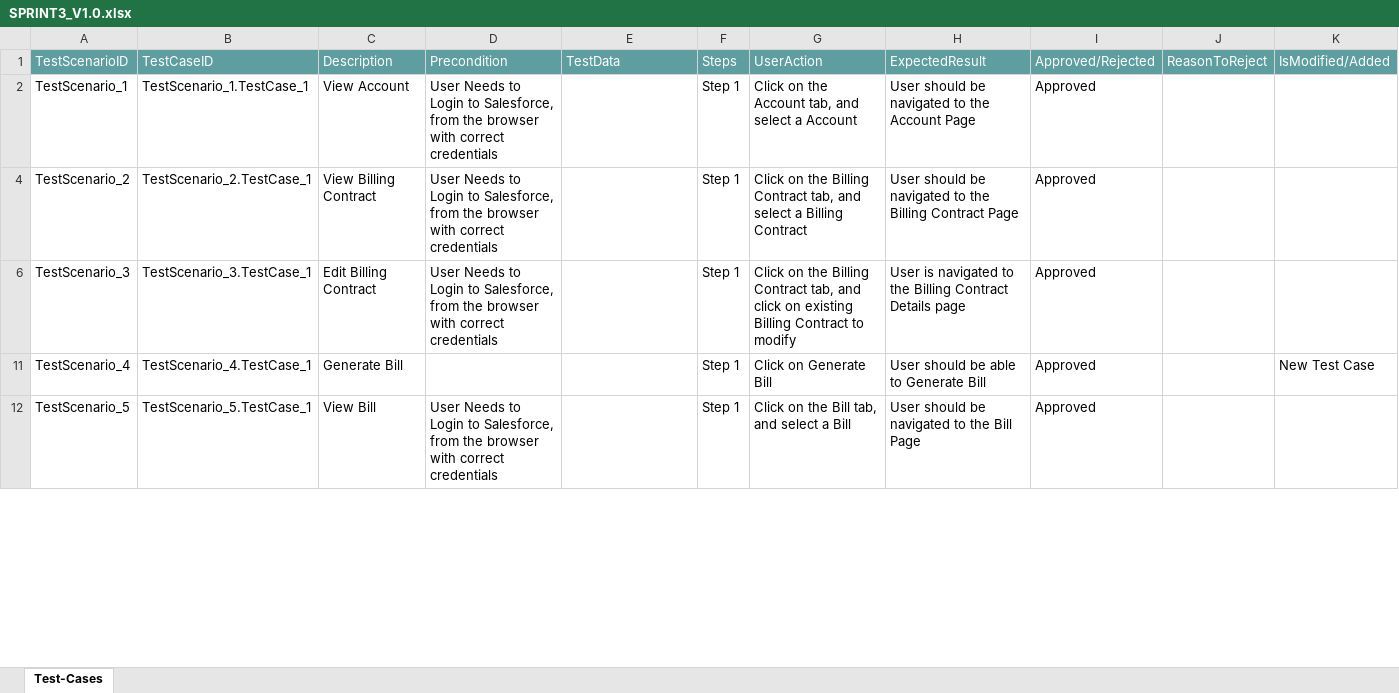
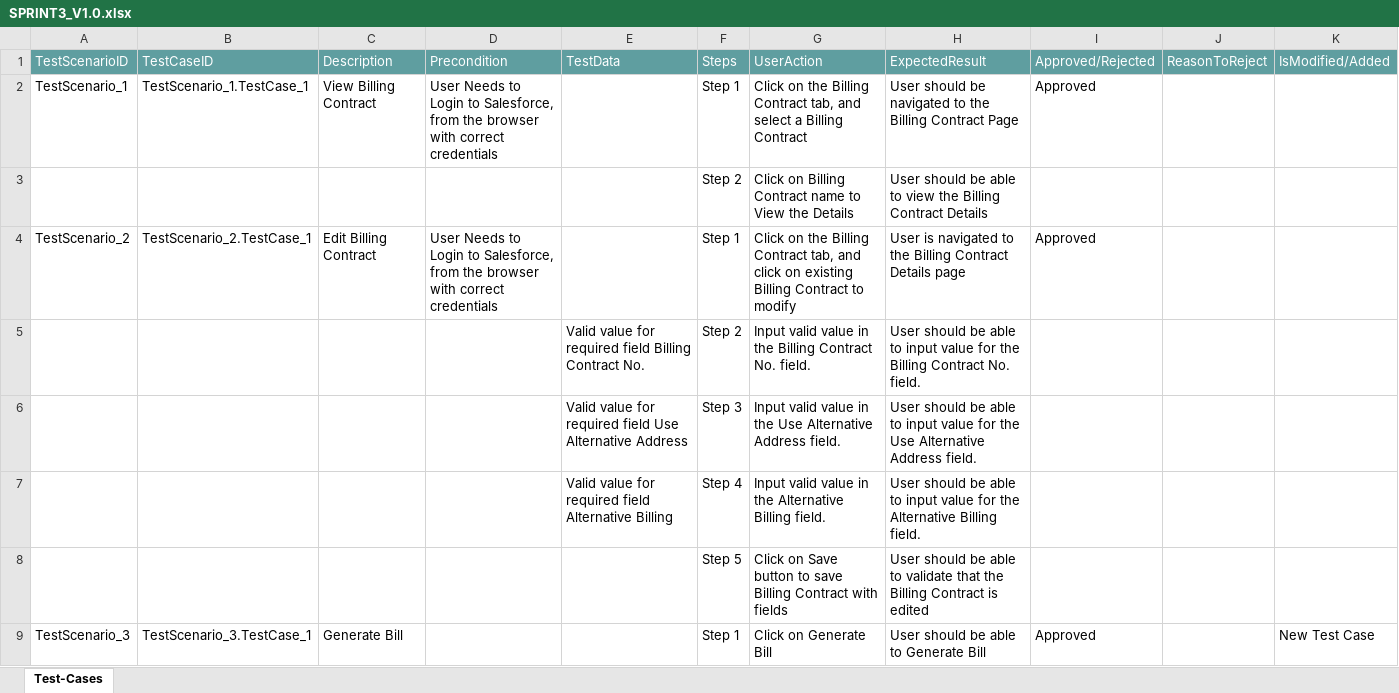
Before and after one commit to ShaikMohamedIrfan/NewSeswaterProject, an Excel workbook: SPRINT3_V1.0.xlsx, sheet Test-Cases, drawn as a sheet; only a part is shown; values as stored, in another font and other column widths than the file's, no borders; table styles not drawn; removed rows and columns are numbered as before the commit, all else as after; the diff covers the shown part only; the diff names each change by its address in the sheet, - before the commit and + after, or states it on an @@ line.

Commit message:
Initial Commit for Verification of Test cases

```diff
--- a/SPRINT3_V1.0.xlsx (sheet Test-Cases)
+++ b/SPRINT3_V1.0.xlsx (sheet Test-Cases)
-C2: View Account
+C2: View Billing Contract
-G2: …on the Account tab, and select a Account
+G2: …on the Billing Contract tab, and select a Billing Contract
-H2: …to the Account Page
+H2: …to the Billing Contract Page
@@ row 3 unhidden:  |  |  |  |  | Step 2 | Click on Billing Contract name to View the Details | User should be able to view the Billing Contract Details @@
-C4: View Billing Contract
+C4: Edit Billing Contract
-G4: …tab, and select a Billing Contract
+G4: …tab, and click on existing Billing Contract to modify
-H4: User should be navigated to the Billing Contract Page
+H4: User is navigated to the Billing Contract Details page
-row 6: TestScenario_3 | TestScenario_3.TestCase_1 | Edit Billing Contract | User Needs to Login to Salesforce, from the browser with correct credentials |  | Step 1 | Click on the Billing Contract tab, and click on existing Billing Contract to modify | User is navigated to the Billing Contract Details page | Approved
@@ row 5 unhidden:  |  |  |  | Valid value for required field Billing Contract No. | Step 2 | Input valid value in the Billing Contract No. field. | User should be able to input value for the Billing Contract No. field. @@
@@ row 6 unhidden:  |  |  |  | Valid value for required field Use Alternative Address | Step 3 | Input valid value in the Use Alternative Address field. | User should be able to input value for the Use Alternative Address field. @@
@@ row 7 unhidden:  |  |  |  | Valid value for required field Alternative Billing | Step 4 | Input valid value in the Alternative Billing field. | User should be able to input value for the Alternative Billing field. @@
@@ row 8 unhidden:  |  |  |  |  | Step 5 | Click on Save button to save Billing Contract with fields | User should be able to validate that the Billing Contract is edited @@
-A9: TestScenario_4
+A9: TestScenario_3
-B9: TestScenario_4.TestCase_1
+B9: TestScenario_3.TestCase_1
-row 12: TestScenario_5 | TestScenario_5.TestCase_1 | View Bill | User Needs to Login to Salesforce, from the browser with correct credentials |  | Step 1 | Click on the Bill tab, and select a Bill | User should be navigated to the Bill Page | Approved
```
Also changed, not shown: 13 removed rows, 55 hidden or unhidden rows and 52 edited cells elsewhere in this sheet, hidden cells.
